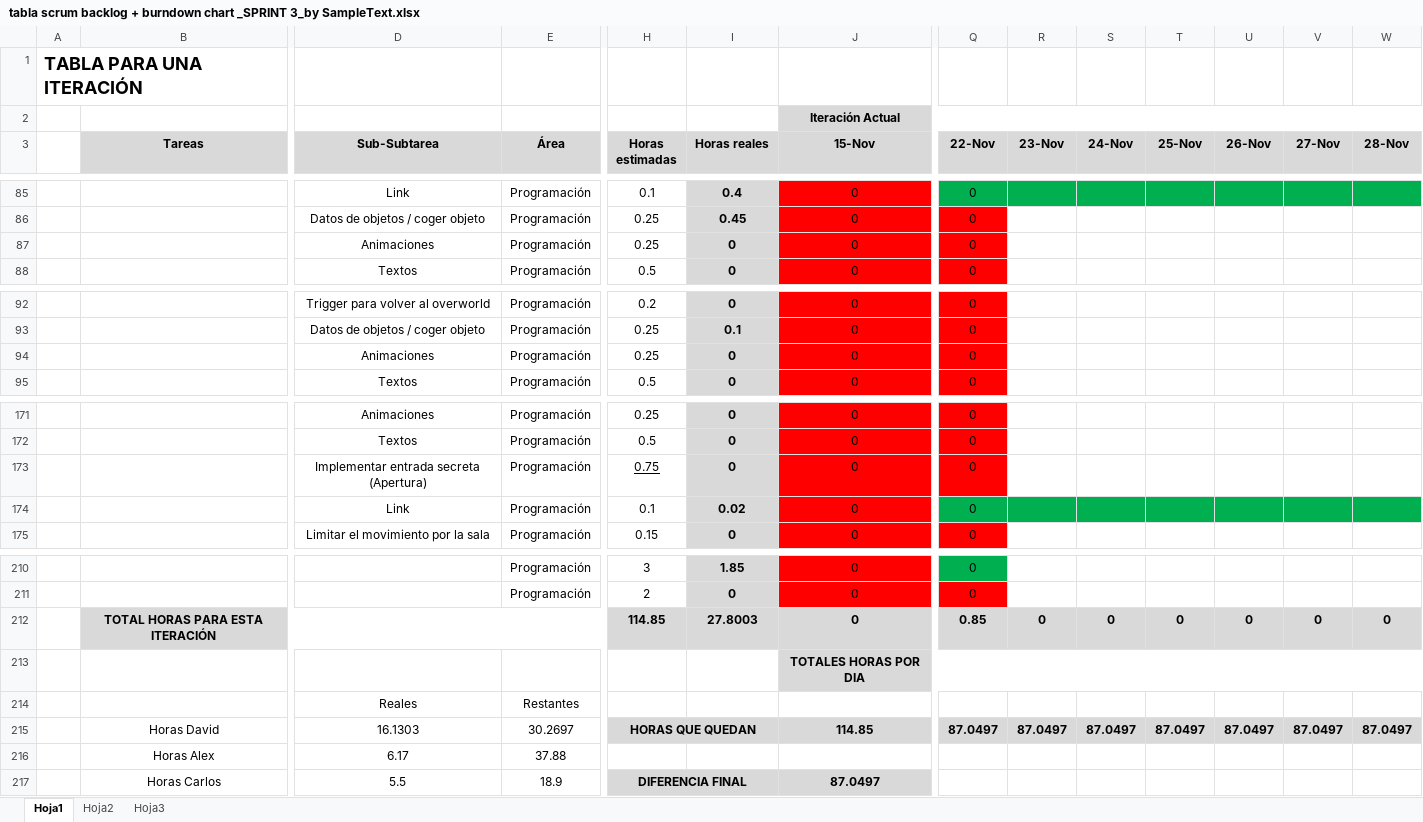
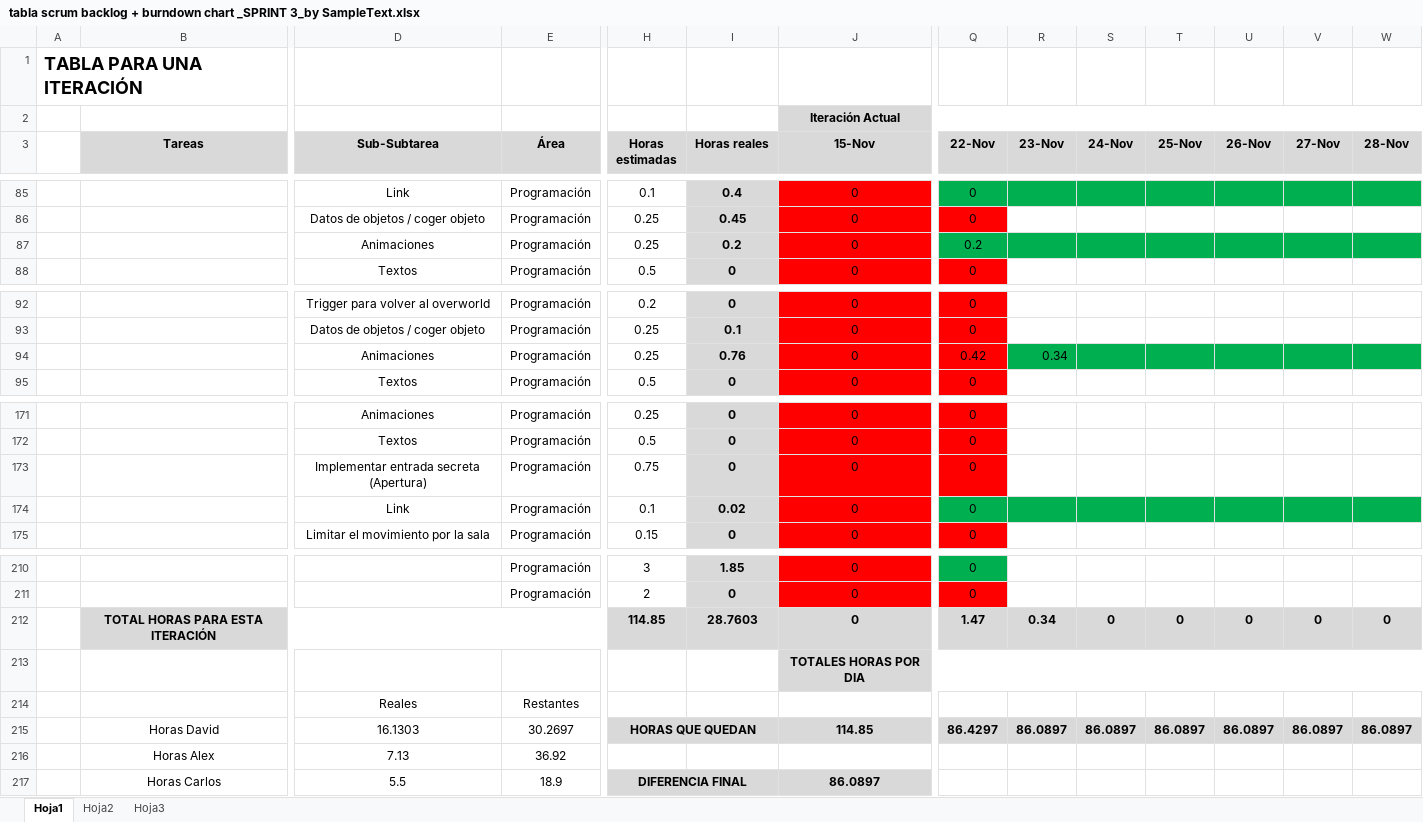
Before and after one commit to devildrake/MAP_LegendOfRadev, an Excel workbook: tabla scrum backlog + burndown chart _SPRINT 3_by SampleText.xlsx, sheet Hoja1, drawn as a sheet; only a part is shown, gaps mark what is left out; values as stored, in another font and other column widths than the file's, no borders; charts and pictures not drawn; the diff names each change by its address in the sheet, - before the commit and + after, or states it on an @@ line.

Commit message:
Actualizado el excel

```diff
--- a/tabla scrum backlog + burndown chart _SPRINT 3_by SampleText.xlsx (sheet Hoja1)
+++ b/tabla scrum backlog + burndown chart _SPRINT 3_by SampleText.xlsx (sheet Hoja1)
-I87 (Horas reales): 0
+I87 (Horas reales): 0.2
-Q87 (22-Nov): 0
+Q87 (22-Nov): 0.2
-Q87 fill: #FF0000
+Q87 fill: #00B050
-R87:W87 fill: none
+R87:W87 fill: #00B050
-I94 (Horas reales): 0
+I94 (Horas reales): 0.76
-Q94 (22-Nov): 0
+Q94 (22-Nov): 0.42
-R94 (23-Nov): (empty)
+R94 (23-Nov): 0.34
-R94:W94 fill: none
+R94:W94 fill: #00B050
-H173 underline: on
+H173 underline: off
-I212 (Horas reales): 27.8003
+I212 (Horas reales): 28.7603
-Q212 (22-Nov): 0.85
+Q212 (22-Nov): 1.47
-R212 (23-Nov): 0
+R212 (23-Nov): 0.34
-Q215 (22-Nov): 87.0497
+Q215 (22-Nov): 86.4297
-R215 (23-Nov): 87.0497
+R215 (23-Nov): 86.0897
-S215 (24-Nov): 87.0497
+S215 (24-Nov): 86.0897
-T215 (25-Nov): 87.0497
+T215 (25-Nov): 86.0897
-U215 (26-Nov): 87.0497
+U215 (26-Nov): 86.0897
-V215 (27-Nov): 87.0497
+V215 (27-Nov): 86.0897
-W215 (28-Nov): 87.0497
+W215 (28-Nov): 86.0897
-D216 (Sub-Subtarea): 6.17
+D216 (Sub-Subtarea): 7.13
-E216 (Área): 37.88
+E216 (Área): 36.92
-J217 (15-Nov): 87.0497
+J217 (15-Nov): 86.0897
```
Also changed, not shown: charts or pictures.
